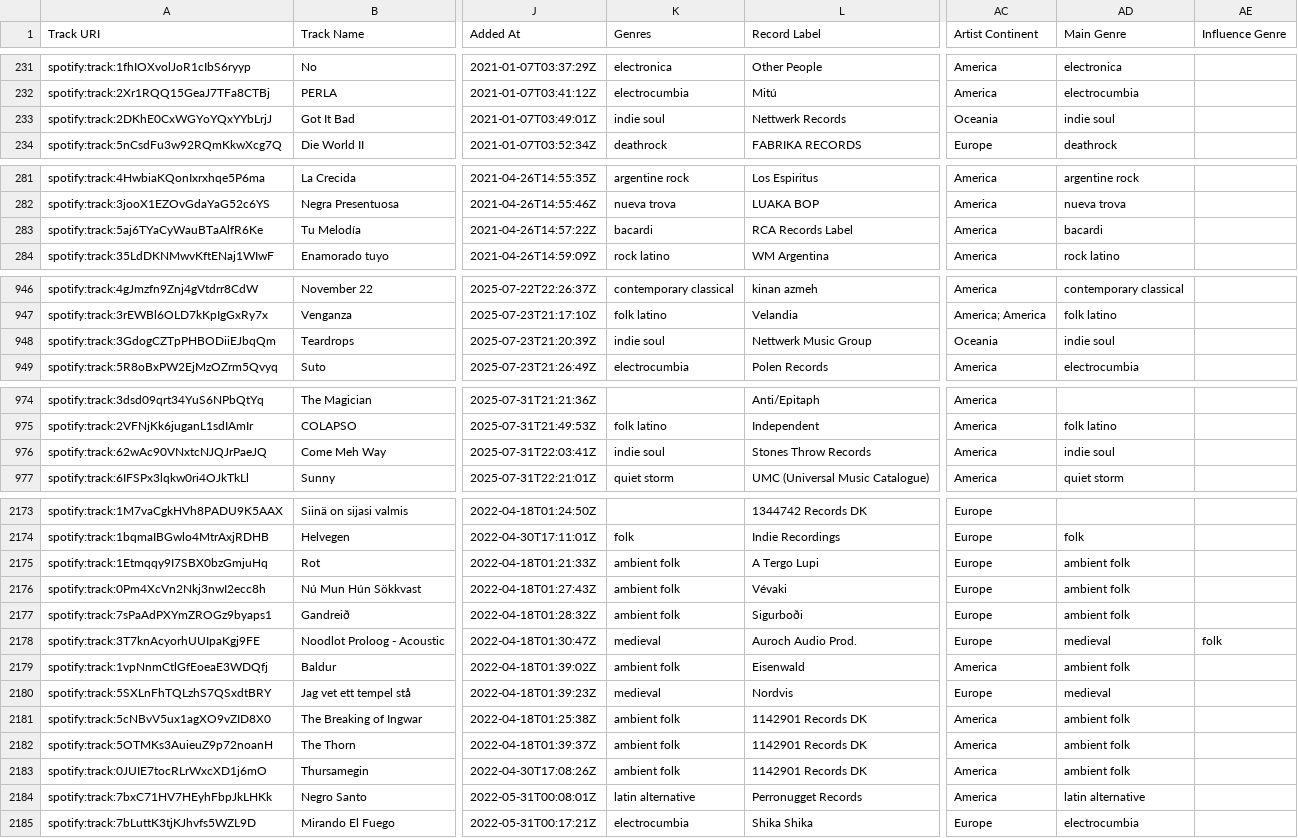
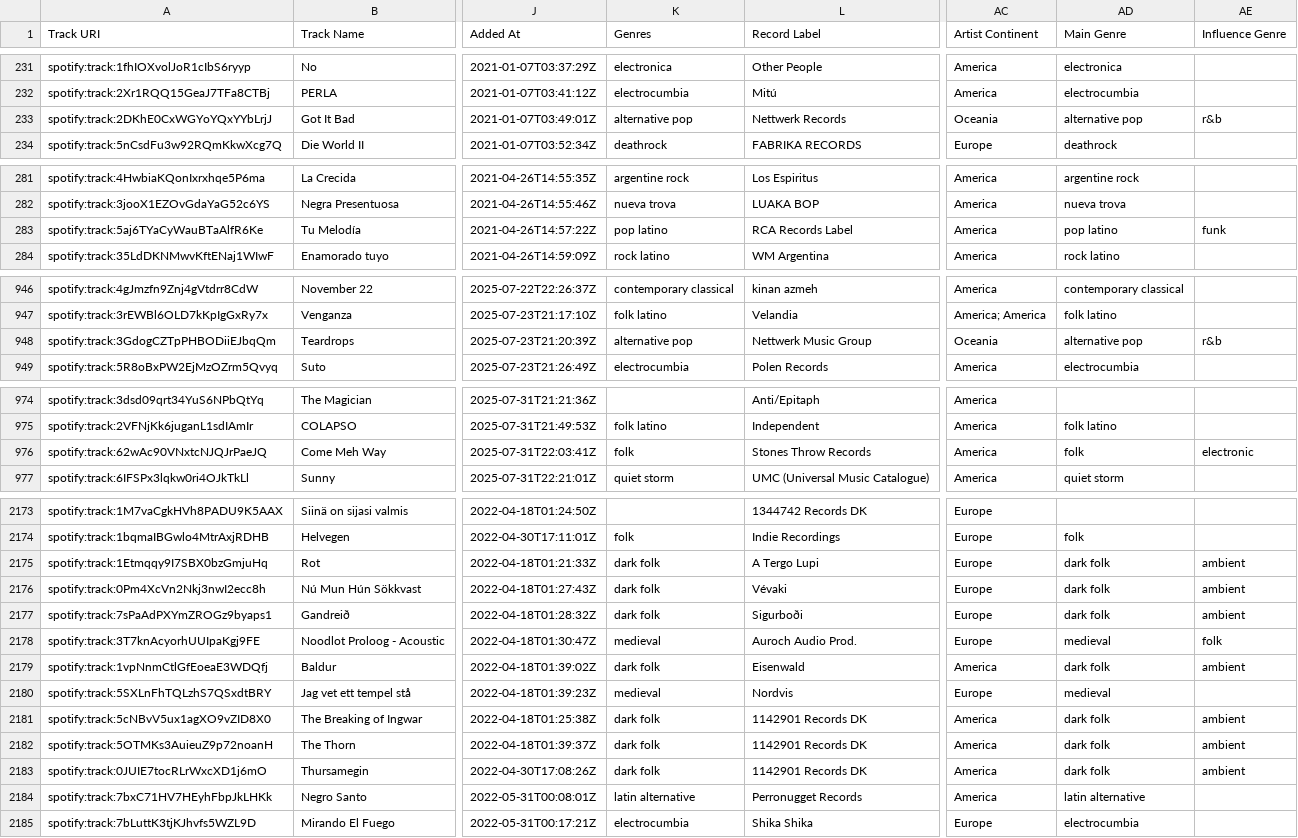
Before and after one commit to Valentinaorj/my-listening-map, a CSV file: data/master_playlist_enriched.csv, drawn as a sheet; only a part is shown, gaps mark what is left out; the diff covers the shown part only; the diff names each change by its address in the sheet, - before the commit and + after, or states it on an @@ line.

```diff
--- a/data/master_playlist_enriched.csv
+++ b/data/master_playlist_enriched.csv
-K233 (Genres): indie soul
+K233 (Genres): alternative pop
-AD233 (Main Genre): indie soul
+AD233 (Main Genre): alternative pop
-AE233 (Influence Genre): (empty)
+AE233 (Influence Genre): r&b
-K283 (Genres): bacardi
+K283 (Genres): pop latino
-AD283 (Main Genre): bacardi
+AD283 (Main Genre): pop latino
-AE283 (Influence Genre): (empty)
+AE283 (Influence Genre): funk
-K948 (Genres): indie soul
+K948 (Genres): alternative pop
-AD948 (Main Genre): indie soul
+AD948 (Main Genre): alternative pop
-AE948 (Influence Genre): (empty)
+AE948 (Influence Genre): r&b
-K976 (Genres): indie soul
+K976 (Genres): folk
-AD976 (Main Genre): indie soul
+AD976 (Main Genre): folk
-AE976 (Influence Genre): (empty)
+AE976 (Influence Genre): electronic
-K2175:K2177 (Genres): ambient folk
+K2175:K2177 (Genres): dark folk
-AD2175:AD2177 (Main Genre): ambient folk
+AD2175:AD2177 (Main Genre): dark folk
-AE2175:AE2177 (Influence Genre): (empty)
+AE2175:AE2177 (Influence Genre): ambient
-K2179 (Genres): ambient folk
+K2179 (Genres): dark folk
-AD2179 (Main Genre): ambient folk
+AD2179 (Main Genre): dark folk
-AE2179 (Influence Genre): (empty)
+AE2179 (Influence Genre): ambient
-K2181:K2183 (Genres): ambient folk
+K2181:K2183 (Genres): dark folk
-AD2181:AD2183 (Main Genre): ambient folk
+AD2181:AD2183 (Main Genre): dark folk
-AE2181:AE2183 (Influence Genre): (empty)
+AE2181:AE2183 (Influence Genre): ambient
```
Also changed, not shown: 22 edited cells elsewhere in this file, data/edges.csv, data/nodes.csv, 4 other files.
